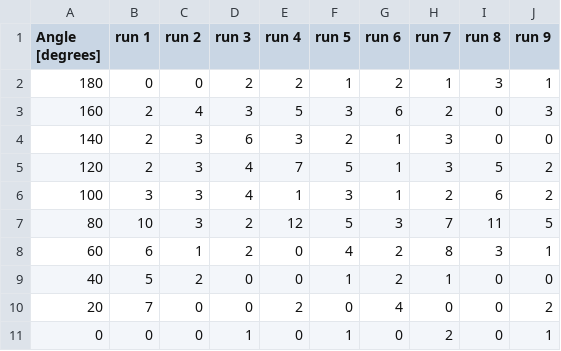
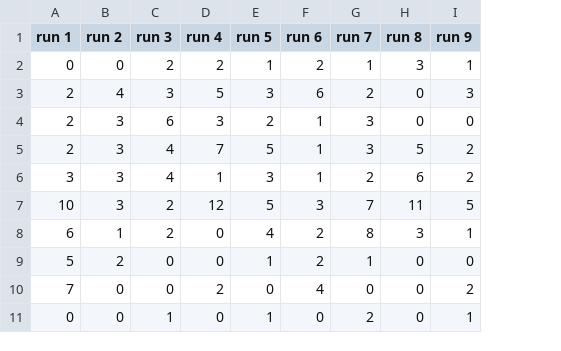
Before and after one commit to FakPls/PH425, a CSV file: Cosmic Rays/Data/Run 2, delta_angle = 20, time = 30s.csv, drawn as a sheet; the diff names each change by its address in the sheet, - before the commit and + after, or states it on an @@ line.

Commit message:
data

```diff
--- a/Cosmic Rays/Data/Run 2, delta_angle = 20, time = 30s.csv
+++ b/Cosmic Rays/Data/Run 2, delta_angle = 20, time = 30s.csv
-column A (Angle [degrees]), rows 2-11: 180 | 160 | 140 | 120 | 100 | 80 | 60 | 40 | 20 | 0
```
Also changed, not shown: 2 other files.
